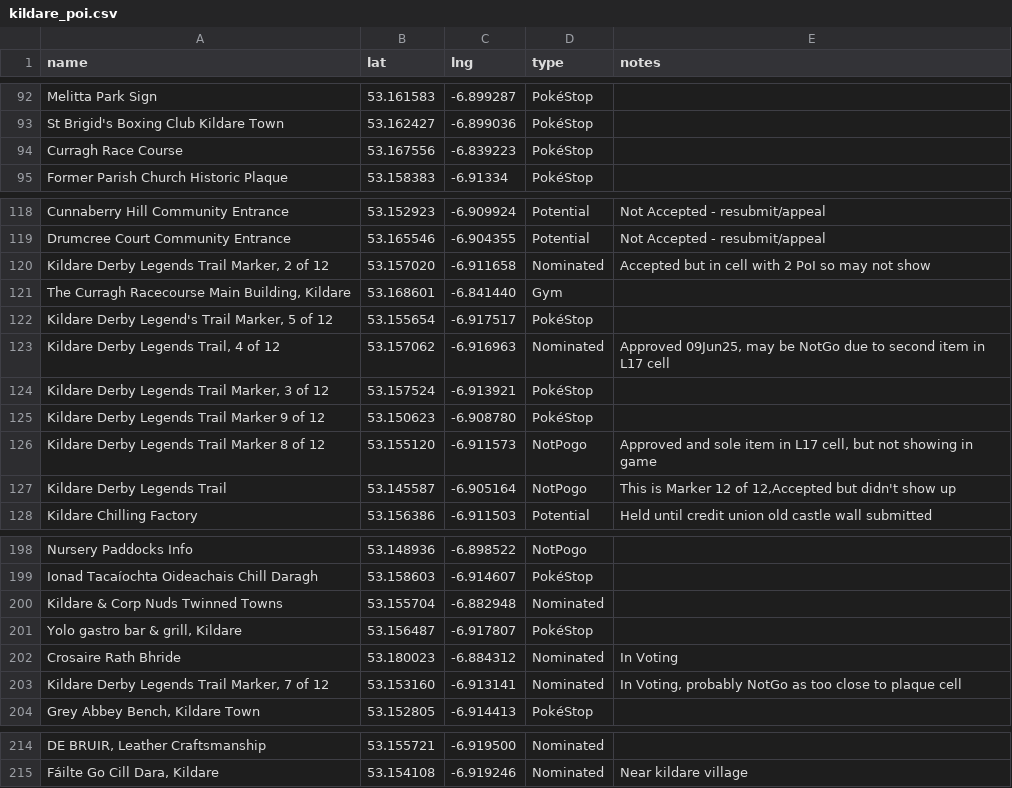
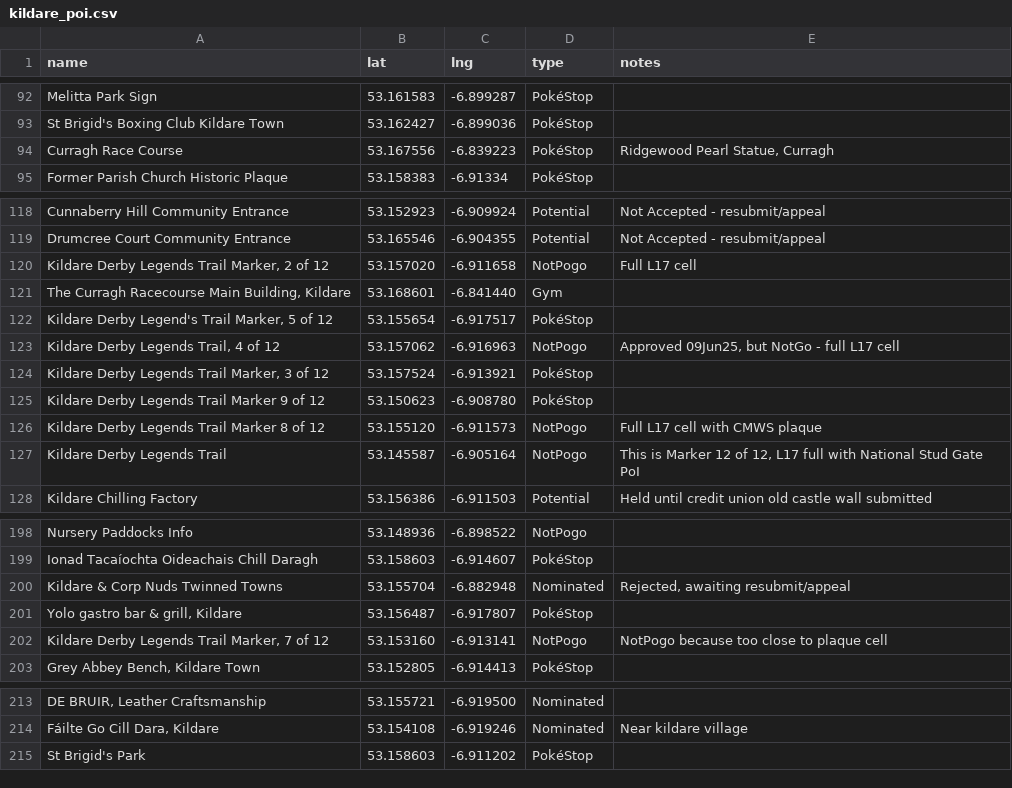
Before and after one commit to gsmitheidw/pogo-s2-kildare, a CSV file: kildare_poi.csv, drawn as a sheet; only a part is shown, gaps mark what is left out; removed rows and columns are numbered as before the commit, all else as after; the diff names each change by its address in the sheet, - before the commit and + after, or states it on an @@ line.

Commit message:
update csv

```diff
--- a/kildare_poi.csv
+++ b/kildare_poi.csv
-E94 (notes): (empty)
+E94 (notes): Ridgewood Pearl Statue, Curragh
-D120 (type): Nominated
+D120 (type): NotPogo
-E120 (notes): Accepted but in cell with 2 PoI so may not show
+E120 (notes): Full L17 cell
-D123 (type): Nominated
+D123 (type): NotPogo
-E123 (notes): Approved 09Jun25, may be NotGo due to second item in L17 cell
+E123 (notes): Approved 09Jun25, but NotGo - full L17 cell
-E126 (notes): Approved and sole item in L17 cell, but not showing in game
+E126 (notes): Full L17 cell with CMWS plaque
-E127 (notes): …12 of 12,Accepted but didn't show up
+E127 (notes): …12 of 12, L17 full with National Stud Gate PoI
-E200 (notes): (empty)
+E200 (notes): Rejected, awaiting resubmit/appeal
-row 202: Crosaire Rath Bhride | 53.180023 | -6.884312 | Nominated | In Voting
-D202 (type): Nominated
+D202 (type): NotPogo
-E202 (notes): In Voting, probably NotGo as too close…
+E202 (notes): NotPogo because too close…
+row 215: St Brigid's Park | 53.158603 | -6.911202 | PokéStop
```
